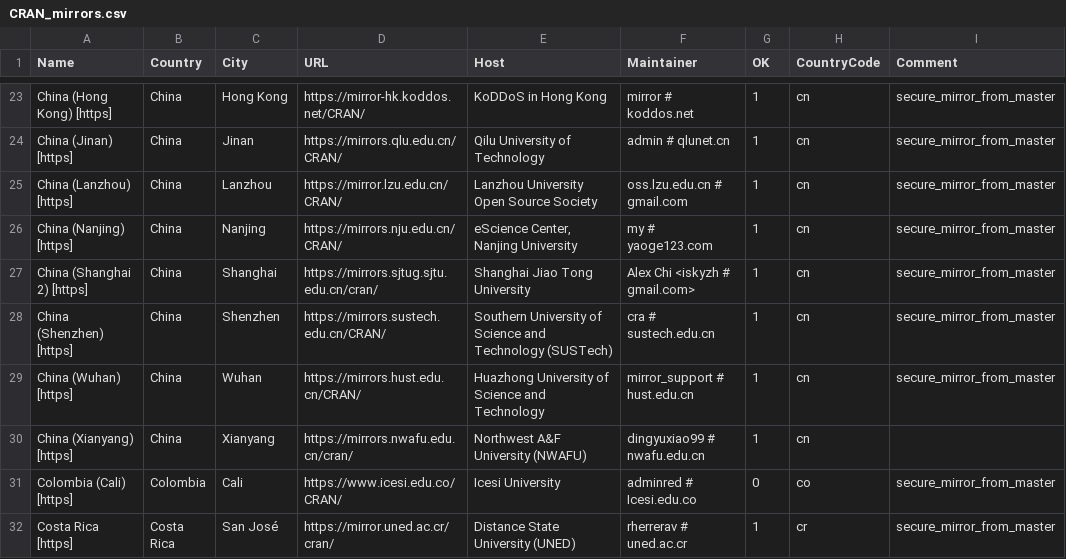
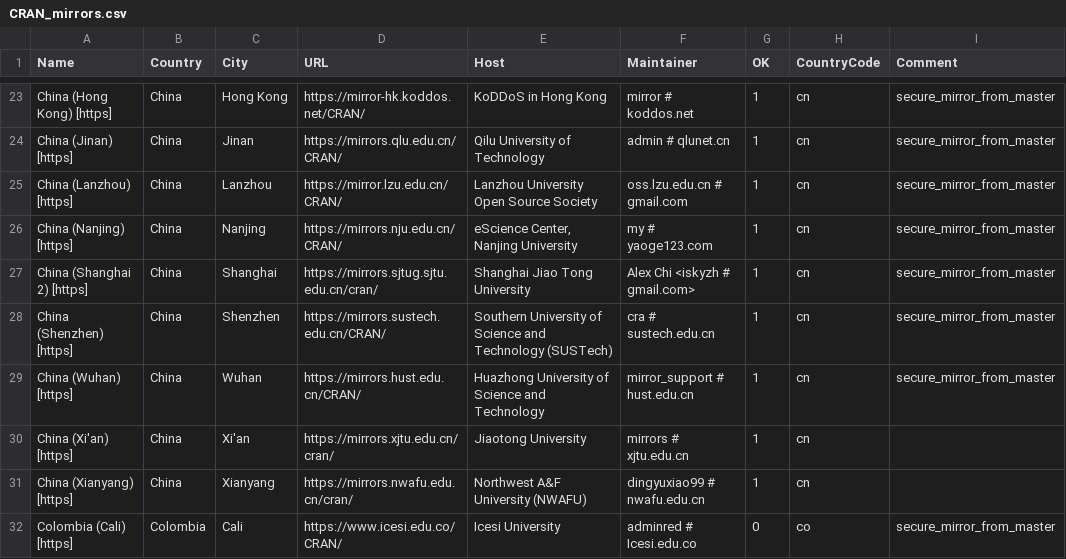
Before and after one commit to r-devel/r-svn, a CSV file: doc/CRAN_mirrors.csv, drawn as a sheet; only a part is shown, gaps mark what is left out; the shorter side is filled out with more unchanged rows; the diff names each change by its address in the sheet, - before the commit and + after, or states it on an @@ line.

Commit message:
Add mirrors.xjtu.edu.cn.
git-svn-id: https://svn.r-project.org/R/trunk@89996 00db46b3-68df-0310-9c12-caf00c1e9a41

```diff
--- a/doc/CRAN_mirrors.csv
+++ b/doc/CRAN_mirrors.csv
+row 30: China (Xi'an) [https] | China | Xi'an | https://mirrors.xjtu.edu.cn/cran/ | Jiaotong University | mirrors # xjtu.edu.cn | 1 | cn
```
